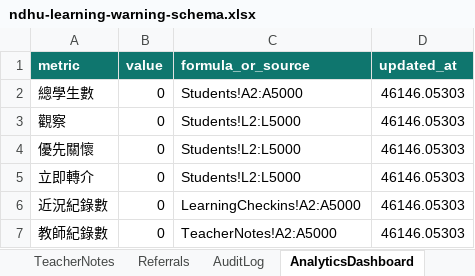
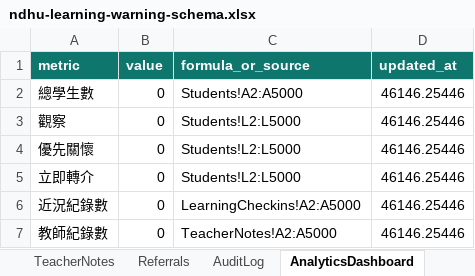
Before and after one commit to Shiwen6674/learning-care-early-alert-system, an Excel workbook: data/ndhu-learning-warning-schema.xlsx, sheet AnalyticsDashboard, drawn as a sheet; values as stored, in another font and other column widths than the file's, no borders; the diff names each change by its address in the sheet, - before the commit and + after, or states it on an @@ line.

```diff
--- a/data/ndhu-learning-warning-schema.xlsx (sheet AnalyticsDashboard)
+++ b/data/ndhu-learning-warning-schema.xlsx (sheet AnalyticsDashboard)
-D2:D7 (updated_at): 46146.05303
+D2:D7 (updated_at): 46146.25446
```
Also changed, not shown: sheet CollegesDepartments, sheet Settings, sheet RiskSignals, sheet Students, sheet LearningCheckins, 6 other files.
